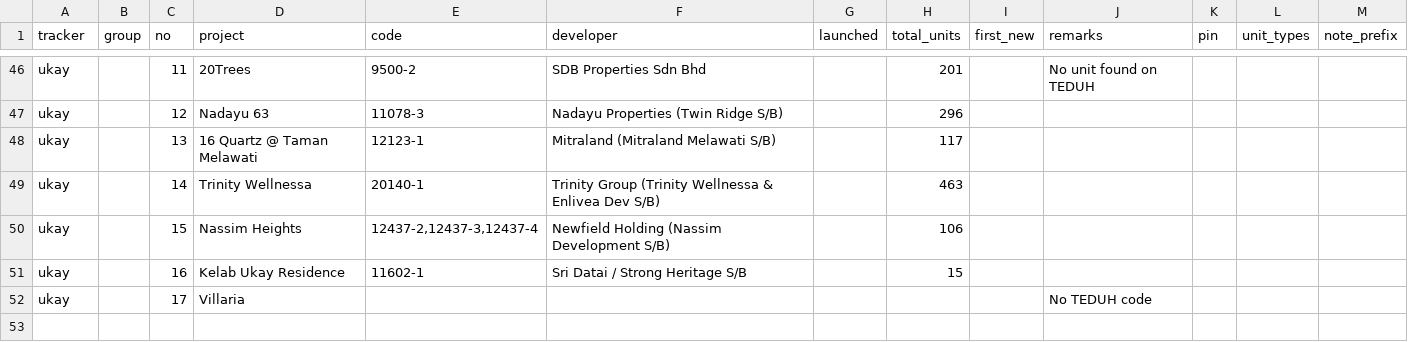
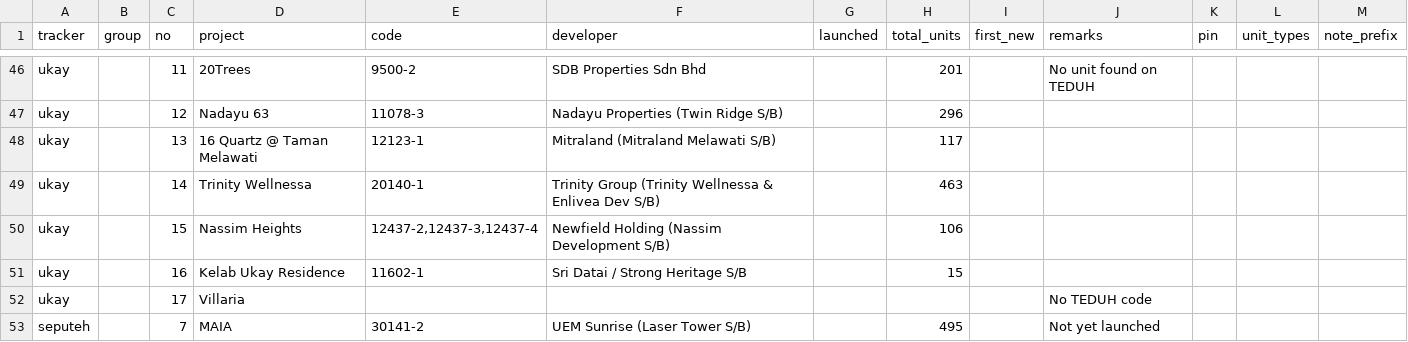
Before and after one commit to smtcu/teduh-tracker, a CSV file: projects.csv, drawn as a sheet; only a part is shown, gaps mark what is left out; the diff names each change by its address in the sheet, - before the commit and + after, or states it on an @@ line.

```diff
--- a/projects.csv
+++ b/projects.csv
+row 53: seputeh |  | 7 | MAIA | 30141-2 | UEM Sunrise (Laser Tower S/B) |  | 495 |  | Not yet launched
```
Also changed, not shown: 1 other file.
